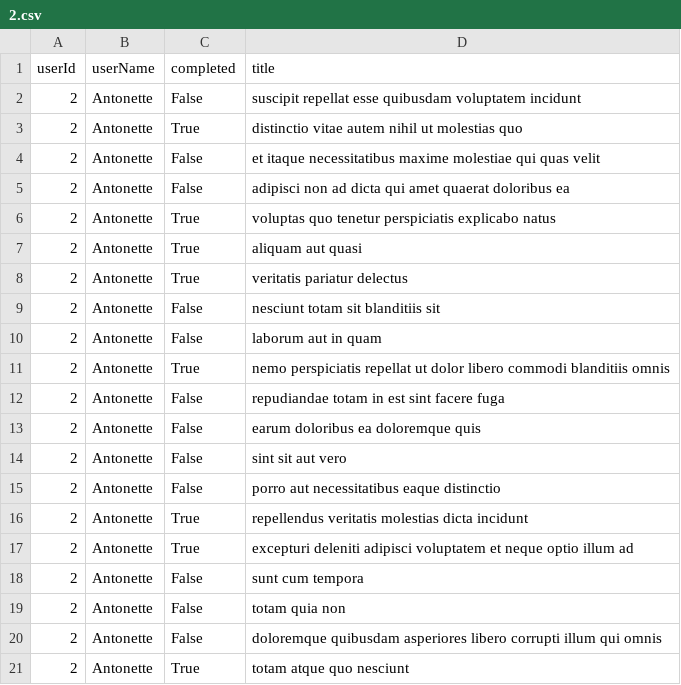
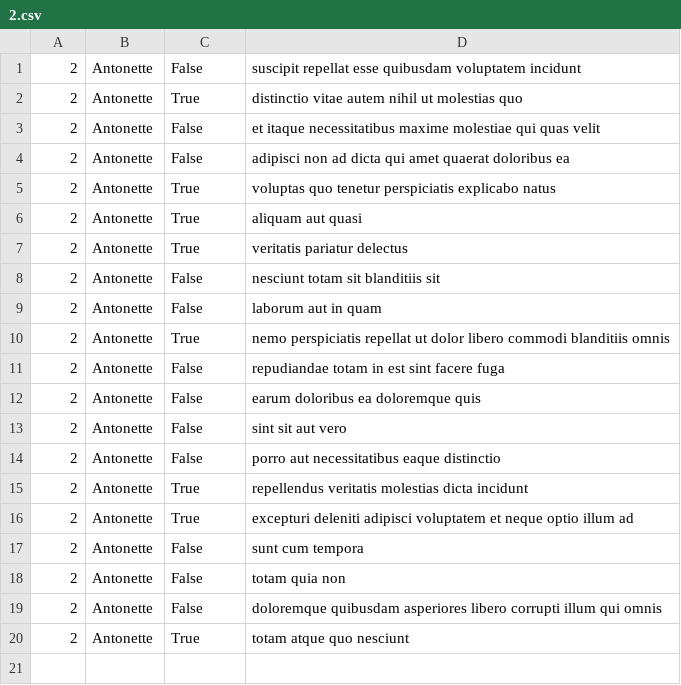
Before and after one commit to MaryEhb/alx-system_engineering-devops, a CSV file: 0x15-api/2.csv, drawn as a sheet.

```diff
--- a/0x15-api/2.csv
+++ b/0x15-api/2.csv
@@ -1,2 +1 @@
-"userId","userName","completed","title"
 "2","Antonette","False","suscipit repellat esse quibusdam voluptatem incidunt"
```
Also changed, not shown: 1 other file.
